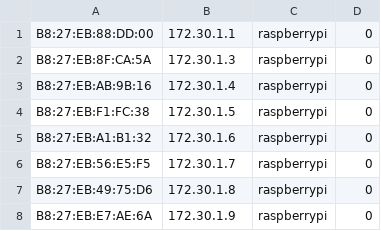
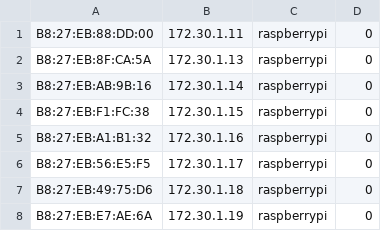
Before and after one commit to CJHouser/piman, a CSV file: hosts.csv, drawn as a sheet.

```diff
--- a/hosts.csv
+++ b/hosts.csv
@@ -1,8 +1,8 @@
-B8:27:EB:88:DD:00;172.30.1.1;raspberrypi;0
-B8:27:EB:8F:CA:5A;172.30.1.3;raspberrypi;0
-B8:27:EB:AB:9B:16;172.30.1.4;raspberrypi;0
-B8:27:EB:F1:FC:38;172.30.1.5;raspberrypi;0
-B8:27:EB:A1:B1:32;172.30.1.6;raspberrypi;0
-B8:27:EB:56:E5:F5;172.30.1.7;raspberrypi;0
-B8:27:EB:49:75:D6;172.30.1.8;raspberrypi;0
-B8:27:EB:E7:AE:6A;172.30.1.9;raspberrypi;0
+B8:27:EB:88:DD:00;172.30.1.11;raspberrypi;0
+B8:27:EB:8F:CA:5A;172.30.1.13;raspberrypi;0
+B8:27:EB:AB:9B:16;172.30.1.14;raspberrypi;0
+B8:27:EB:F1:FC:38;172.30.1.15;raspberrypi;0
+B8:27:EB:A1:B1:32;172.30.1.16;raspberrypi;0
+B8:27:EB:56:E5:F5;172.30.1.17;raspberrypi;0
+B8:27:EB:49:75:D6;172.30.1.18;raspberrypi;0
+B8:27:EB:E7:AE:6A;172.30.1.19;raspberrypi;0
```
Also changed, not shown: 4 other files.
